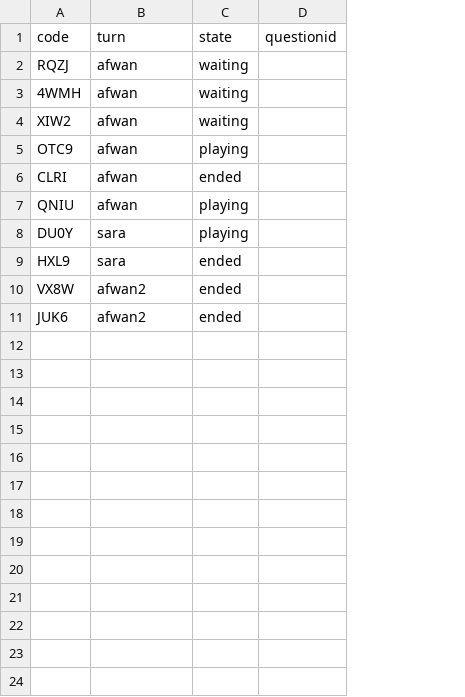
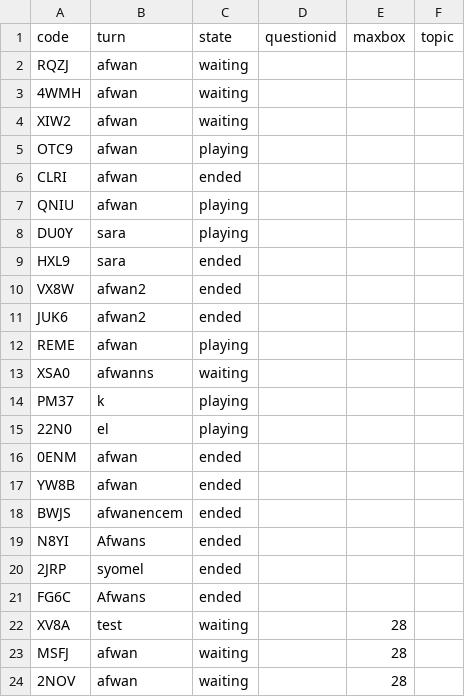
Before and after one commit to C24-S60348/afwan_cron, a CSV file: static/db/ular/room.csv, drawn as a sheet; the diff names each change by its address in the sheet, - before the commit and + after, or states it on an @@ line.

```diff
--- a/static/db/ular/room.csv
+++ b/static/db/ular/room.csv
+column E (maxbox), empty
+column F (topic), empty
+row 12: REME | afwan | playing
+row 13: XSA0 | afwanns | waiting
+row 14: PM37 | k | playing
+row 15: 22N0 | el | playing
+row 16: 0ENM | afwan | ended
+row 17: YW8B | afwan | ended
+row 18: BWJS | afwanencem | ended
+row 19: N8YI | Afwans | ended
+row 20: 2JRP | syomel | ended
+row 21: FG6C | Afwans | ended
+row 22: XV8A | test | waiting |  | 28
+row 23: MSFJ | afwan | waiting |  | 28
+row 24: 2NOV | afwan | waiting |  | 28
```
Also changed, not shown: static/db/ular/players.csv.
